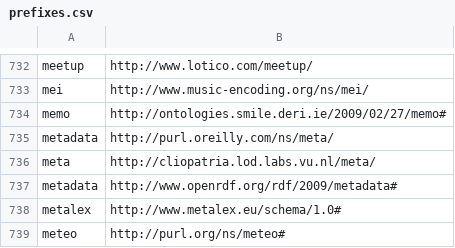
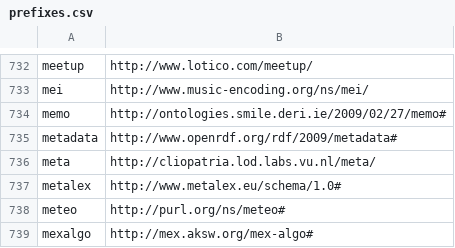
Before and after one commit to wouterbeek/prolog_rdf, a CSV file: prolog/rdf/prefixes.csv, drawn as a sheet; only a part is shown, gaps mark what is left out; the shorter side is filled out with more unchanged rows.

Commit message:
ok

```diff
--- a/prolog/rdf/prefixes.csv
+++ b/prolog/rdf/prefixes.csv
@@ -734,5 +734,4 @@ mei,"http://www.music-encoding.org/ns/mei/"
 memo,"http://ontologies.smile.deri.ie/2009/02/27/memo#"
-metadata,"http://purl.oreilly.com/ns/meta/"
+metadata,"http://www.openrdf.org/rdf/2009/metadata#"
 meta,"http://cliopatria.lod.labs.vu.nl/meta/"
-metadata,"http://www.openrdf.org/rdf/2009/metadata#"
 metalex,"http://www.metalex.eu/schema/1.0#"
```
